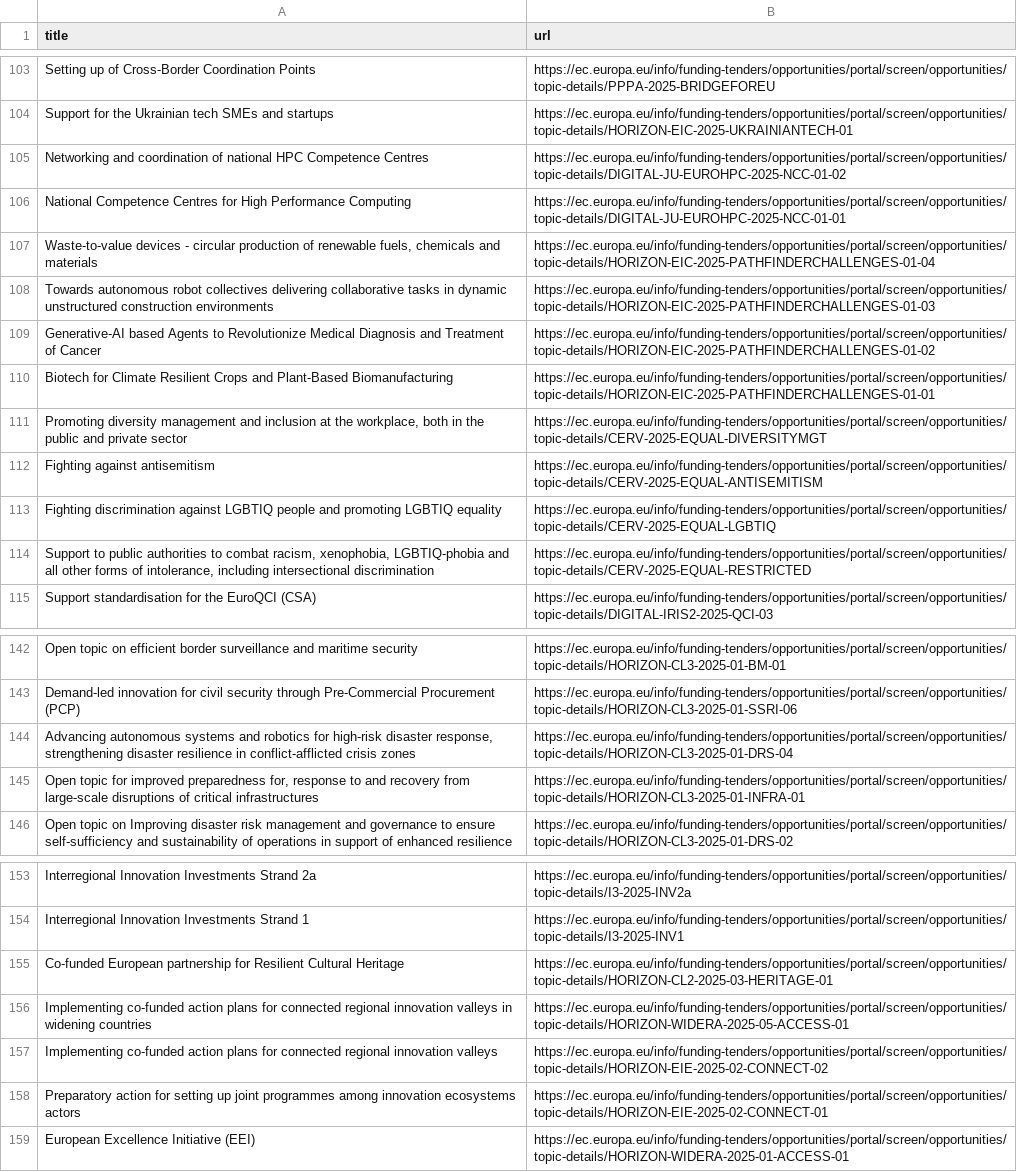
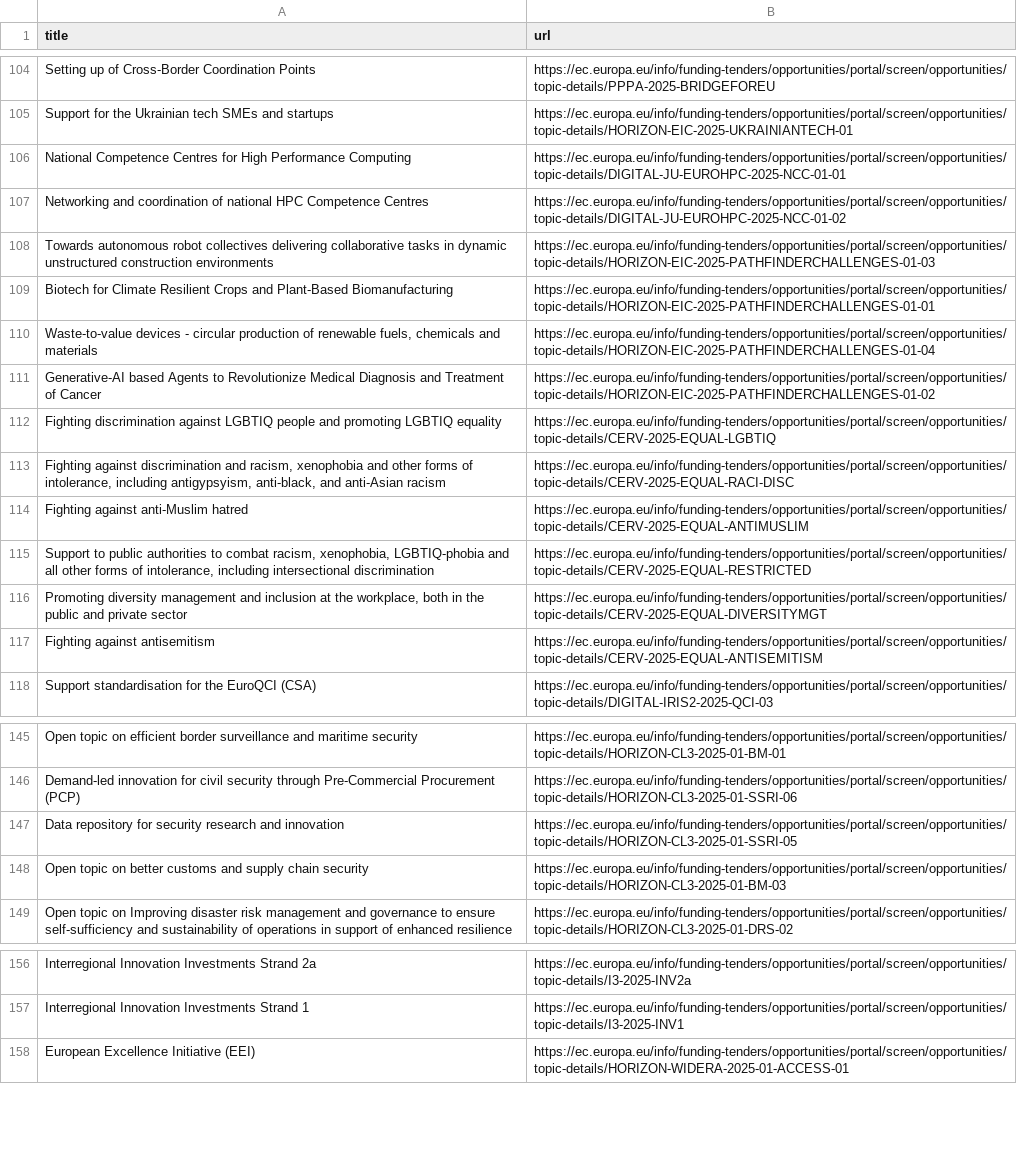
Before and after one commit to Lobal-coder/eufundsscraper, a CSV file: docs/funding-list.csv, drawn as a sheet; only a part is shown, gaps mark what is left out; removed rows and columns are numbered as before the commit, all else as after; the diff covers the shown part only; the diff names each change by its address in the sheet, - before the commit and + after, or states it on an @@ line.

```diff
--- a/docs/funding-list.csv
+++ b/docs/funding-list.csv
+row 109: Biotech for Climate Resilient Crops and Plant-Based Biomanufacturing | https://ec.europa.eu/info/funding-tenders/opportunities/portal/screen/opportunities/topic-details/HORIZON-EIC-2025-PATHFINDERCHALLENGES-01-01
@@ row 113 moved to row 112: Fighting discrimination against LGBTIQ p… @@
-A113 (title): Biotech for Climate Resilient Crops and Plant-Based Biomanufacturing
+A113 (title): Fighting against discrimination and racism, xenophobia and other forms of intolerance, including antigypsyism, anti-black, and anti-Asian racism
-B113 (url): https://ec.europa.eu/info/funding-tenders/opportunities/portal/screen/opportunities/topic-details/HORIZON-EIC-2025-PATHFINDERCHALLENGES-01-01
+B113 (url): https://ec.europa.eu/info/funding-tenders/opportunities/portal/screen/opportunities/topic-details/CERV-2025-EQUAL-RACI-DISC
+row 114: Fighting against anti-Muslim hatred | https://ec.europa.eu/info/funding-tenders/opportunities/portal/screen/opportunities/topic-details/CERV-2025-EQUAL-ANTIMUSLIM
@@ row 114 moved to row 115: Support to public authorities to combat … @@
-A147 (title): Advancing autonomous systems and robotics for high-risk disaster response, strengthening disaster resilience in conflict-afflicted crisis zones
+A147 (title): Data repository for security research and innovation
-B147 (url): https://ec.europa.eu/info/funding-tenders/opportunities/portal/screen/opportunities/topic-details/HORIZON-CL3-2025-01-DRS-04
+B147 (url): https://ec.europa.eu/info/funding-tenders/opportunities/portal/screen/opportunities/topic-details/HORIZON-CL3-2025-01-SSRI-05
-row 145: Open topic for improved preparedness for, response to and recovery from large-scale disruptions of critical infrastructures | https://ec.europa.eu/info/funding-tenders/opportunities/portal/screen/opportunities/topic-details/HORIZON-CL3-2025-01-INFRA-01
+row 148: Open topic on better customs and supply chain security | https://ec.europa.eu/info/funding-tenders/opportunities/portal/screen/opportunities/topic-details/HORIZON-CL3-2025-01-BM-03
-row 155: Co-funded European partnership for Resilient Cultural Heritage | https://ec.europa.eu/info/funding-tenders/opportunities/portal/screen/opportunities/topic-details/HORIZON-CL2-2025-03-HERITAGE-01
-row 156: Implementing co-funded action plans for connected regional innovation valleys in widening countries | https://ec.europa.eu/info/funding-tenders/opportunities/portal/screen/opportunities/topic-details/HORIZON-WIDERA-2025-05-ACCESS-01
-row 157: Implementing co-funded action plans for connected regional innovation valleys | https://ec.europa.eu/info/funding-tenders/opportunities/portal/screen/opportunities/topic-details/HORIZON-EIE-2025-02-CONNECT-02
-row 158: Preparatory action for setting up joint programmes among innovation ecosystems actors | https://ec.europa.eu/info/funding-tenders/opportunities/portal/screen/opportunities/topic-details/HORIZON-EIE-2025-02-CONNECT-01
```
Also changed, not shown: 3 added rows, 1 removed row and 25 moved rows elsewhere in this file, docs/funding_enriched.csv, docs/tenders-list.csv, 6 other files.
